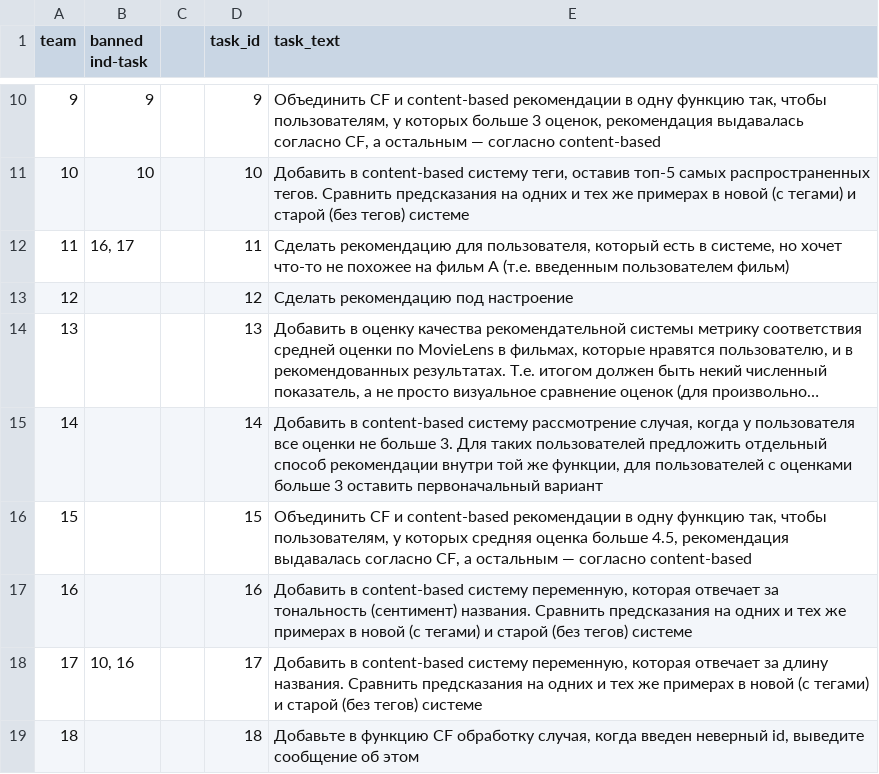
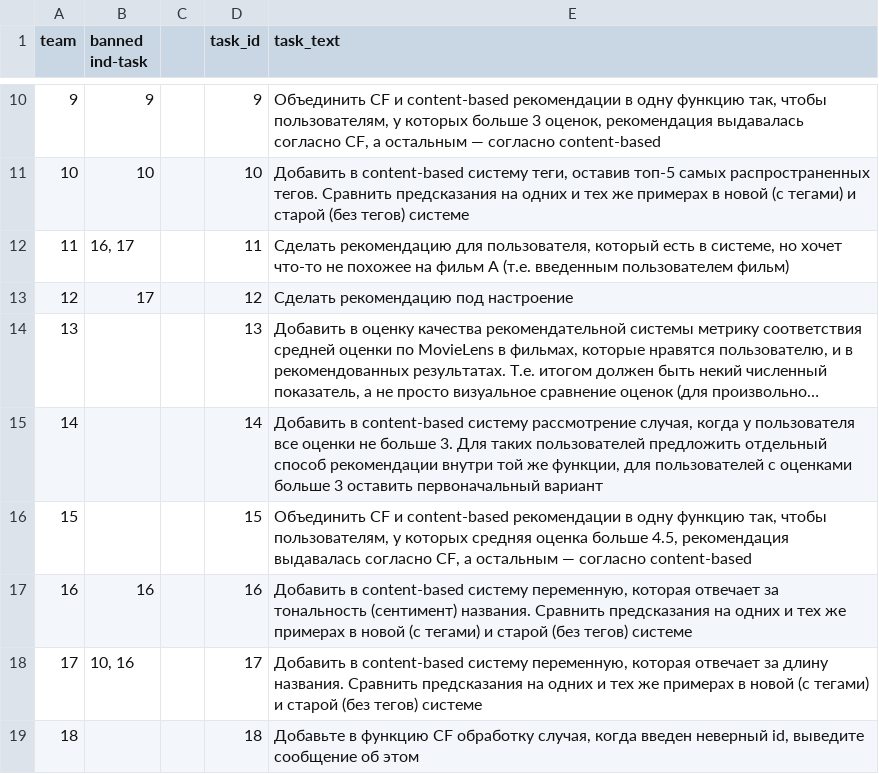
Before and after one commit to vvseva/R3PO, a CSV file: data-raw/[internal] 2021-DS-2-2-hw - ind_task.csv, drawn as a sheet; only a part is shown, gaps mark what is left out; long unchanged cells end in …; the diff names each change by its address in the sheet, - before the commit and + after, or states it on an @@ line.

```diff
--- a/data-raw/[internal] 2021-DS-2-2-hw - ind_task.csv
+++ b/data-raw/[internal] 2021-DS-2-2-hw - ind_task.csv
-B13 (banned ind-task): (empty)
+B13 (banned ind-task): 17
-B17 (banned ind-task): (empty)
+B17 (banned ind-task): 16
```
Also changed, not shown: 2 other files.
